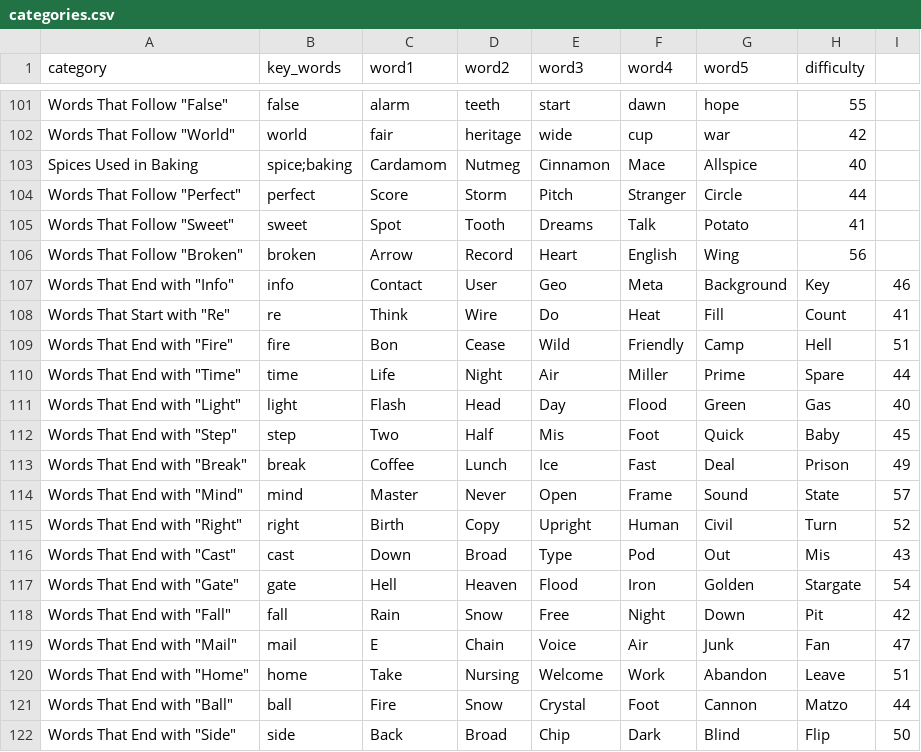
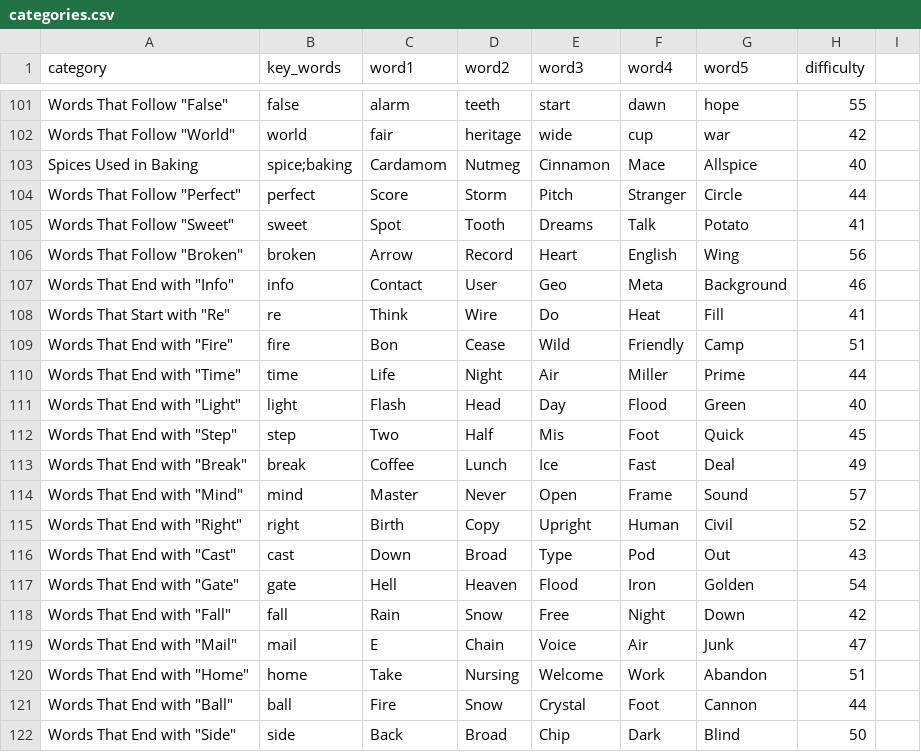
Before and after one commit to milad-mehri/pinpoint, a CSV file: public/categories.csv, drawn as a sheet; only a part is shown, gaps mark what is left out; the diff covers the shown part only.

```diff
--- a/public/categories.csv
+++ b/public/categories.csv
@@ -106,17 +106,17 @@ Words That Follow "Sweet","sweet",Spot,Tooth,Dreams,Talk,Potato,41
 Words That Follow "Broken","broken",Arrow,Record,Heart,English,Wing,56
-Words That End with "Info","info",Contact,User,Geo,Meta,Background,Key,46
-Words That Start with "Re","re",Think,Wire,Do,Heat,Fill,Count,41
-Words That End with "Fire","fire",Bon,Cease,Wild,Friendly,Camp,Hell,51
-Words That End with "Time","time",Life,Night,Air,Miller,Prime,Spare,44
-Words That End with "Light","light",Flash,Head,Day,Flood,Green,Gas,40
-Words That End with "Step","step",Two,Half,Mis,Foot,Quick,Baby,45
-Words That End with "Break","break",Coffee,Lunch,Ice,Fast,Deal,Prison,49
-Words That End with "Mind","mind",Master,Never,Open,Frame,Sound,State,57
-Words That End with "Right","right",Birth,Copy,Upright,Human,Civil,Turn,52
-Words That End with "Cast","cast",Down,Broad,Type,Pod,Out,Mis,43
-Words That End with "Gate","gate",Hell,Heaven,Flood,Iron,Golden,Stargate,54
-Words That End with "Fall","fall",Rain,Snow,Free,Night,Down,Pit,42
-Words That End with "Mail","mail",E,Chain,Voice,Air,Junk,Fan,47
-Words That End with "Home","home",Take,Nursing,Welcome,Work,Abandon,Leave,51
-Words That End with "Ball","ball",Fire,Snow,Crystal,Foot,Cannon,Matzo,44
-Words That End with "Side","side",Back,Broad,Chip,Dark,Blind,Flip,50
+Words That End with "Info","info",Contact,User,Geo,Meta,Background,46
+Words That Start with "Re","re",Think,Wire,Do,Heat,Fill,41
+Words That End with "Fire","fire",Bon,Cease,Wild,Friendly,Camp,51
+Words That End with "Time","time",Life,Night,Air,Miller,Prime,44
+Words That End with "Light","light",Flash,Head,Day,Flood,Green,40
+Words That End with "Step","step",Two,Half,Mis,Foot,Quick,45
+Words That End with "Break","break",Coffee,Lunch,Ice,Fast,Deal,49
+Words That End with "Mind","mind",Master,Never,Open,Frame,Sound,57
+Words That End with "Right","right",Birth,Copy,Upright,Human,Civil,52
+Words That End with "Cast","cast",Down,Broad,Type,Pod,Out,43
+Words That End with "Gate","gate",Hell,Heaven,Flood,Iron,Golden,54
+Words That End with "Fall","fall",Rain,Snow,Free,Night,Down,42
+Words That End with "Mail","mail",E,Chain,Voice,Air,Junk,47
+Words That End with "Home","home",Take,Nursing,Welcome,Work,Abandon,51
+Words That End with "Ball","ball",Fire,Snow,Crystal,Foot,Cannon,44
+Words That End with "Side","side",Back,Broad,Chip,Dark,Blind,50
```
Also changed, not shown: 6 edited cells elsewhere in this file, public/daily.csv.
